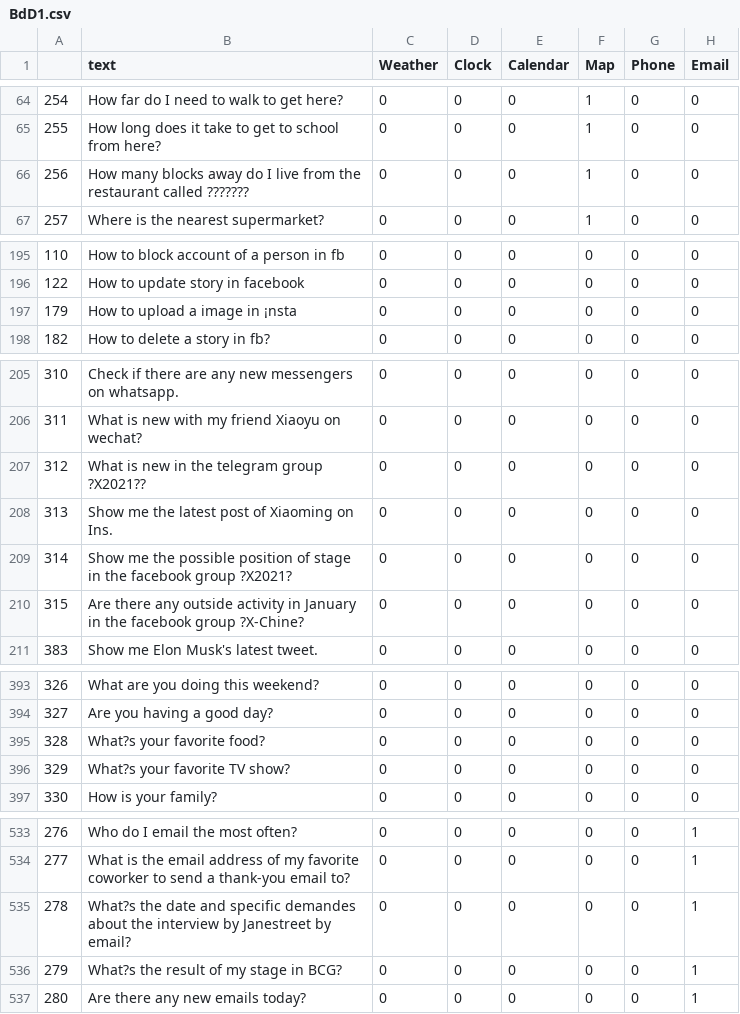
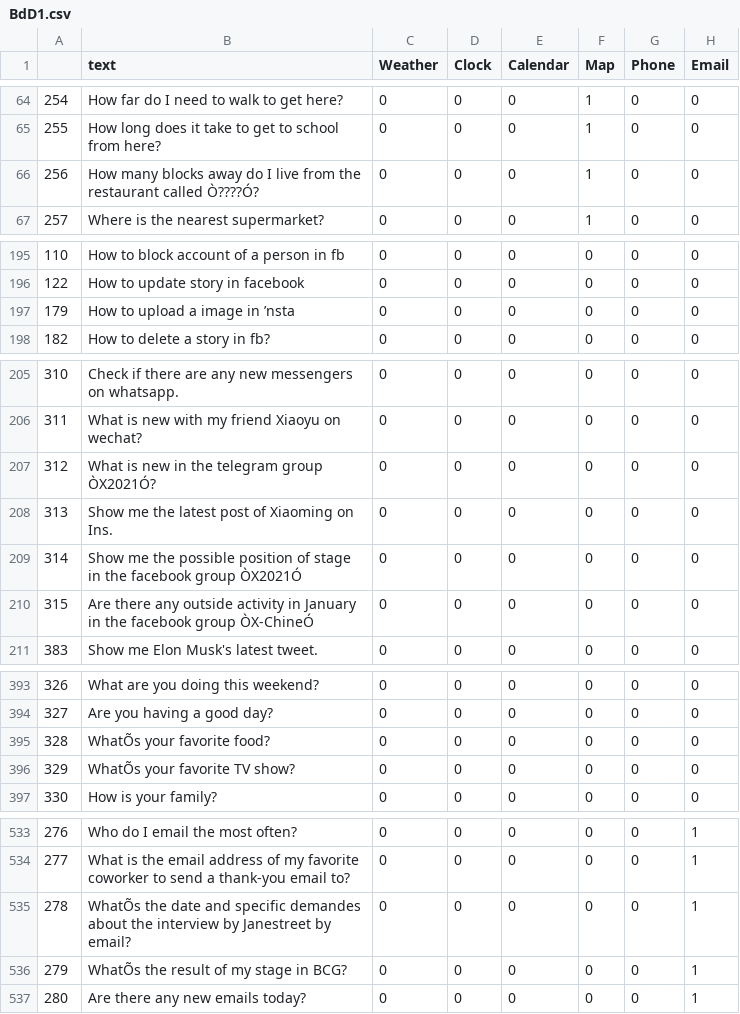
Before and after one commit to Malo-Aymes/Streamlit, a CSV file: BdD1.csv, drawn as a sheet; only a part is shown, gaps mark what is left out; the diff covers the shown part only; the diff names each change by its address in the sheet, - before the commit and + after, or states it on an @@ line.

Commit message:
Add files via upload

```diff
--- a/BdD1.csv
+++ b/BdD1.csv
-B66 (text): …restaurant called ???????
+B66 (text): …restaurant called Ò????Ó?
-B197 (text): How to upload a image in ¡nsta
+B197 (text): How to upload a image in ’nsta
-B207 (text): What is new in the telegram group ?X2021??
+B207 (text): What is new in the telegram group ÒX2021Ó?
-B209 (text): …facebook group ?X2021?
+B209 (text): …facebook group ÒX2021Ó
-B210 (text): …facebook group ?X-Chine?
+B210 (text): …facebook group ÒX-ChineÓ
-B395 (text): What?s your favorite food?
+B395 (text): WhatÕs your favorite food?
-B396 (text): What?s your favorite TV show?
+B396 (text): WhatÕs your favorite TV show?
-B535 (text): What?s the date…
+B535 (text): WhatÕs the date…
-B536 (text): What?s the result of my stage in BCG?
+B536 (text): WhatÕs the result of my stage in BCG?
```
Also changed, not shown: 3 edited cells elsewhere in this file.
